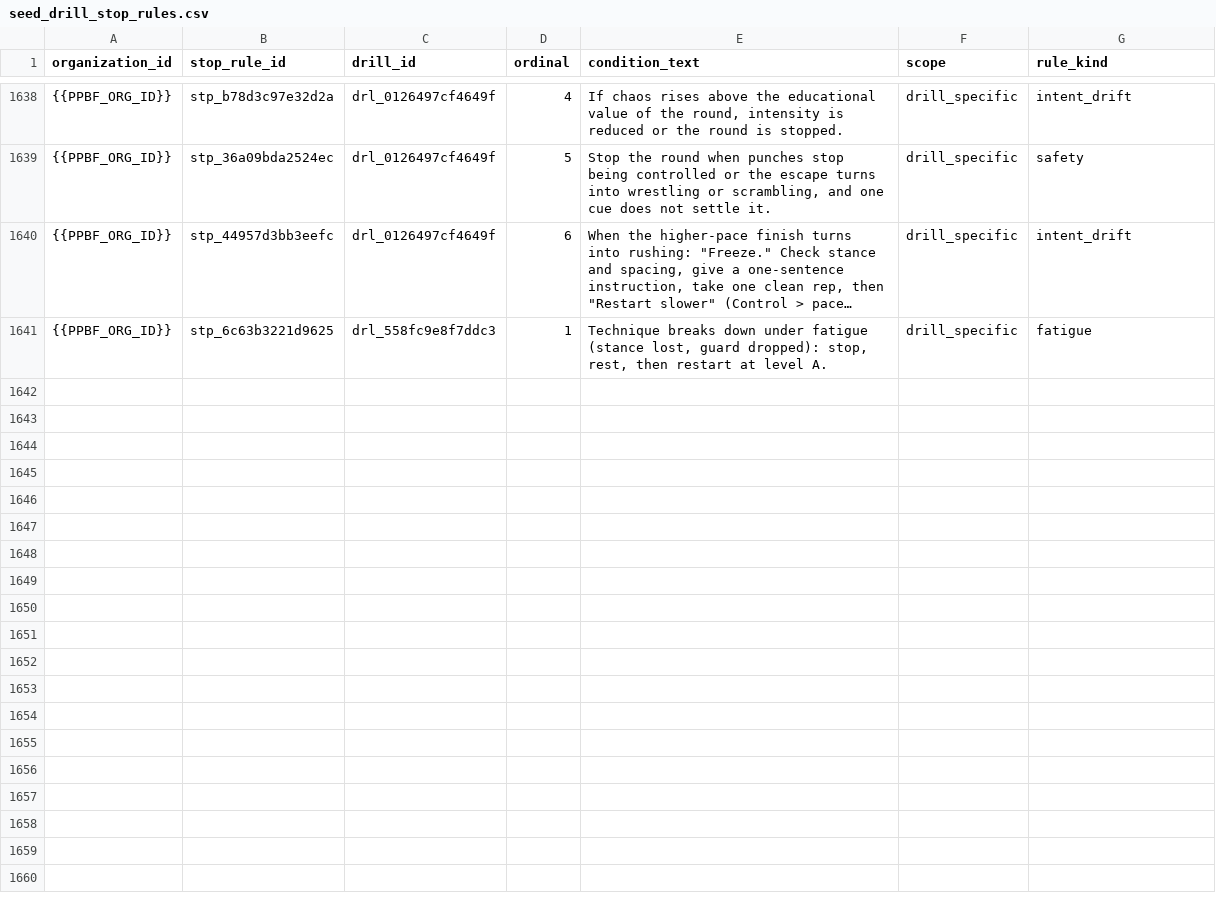
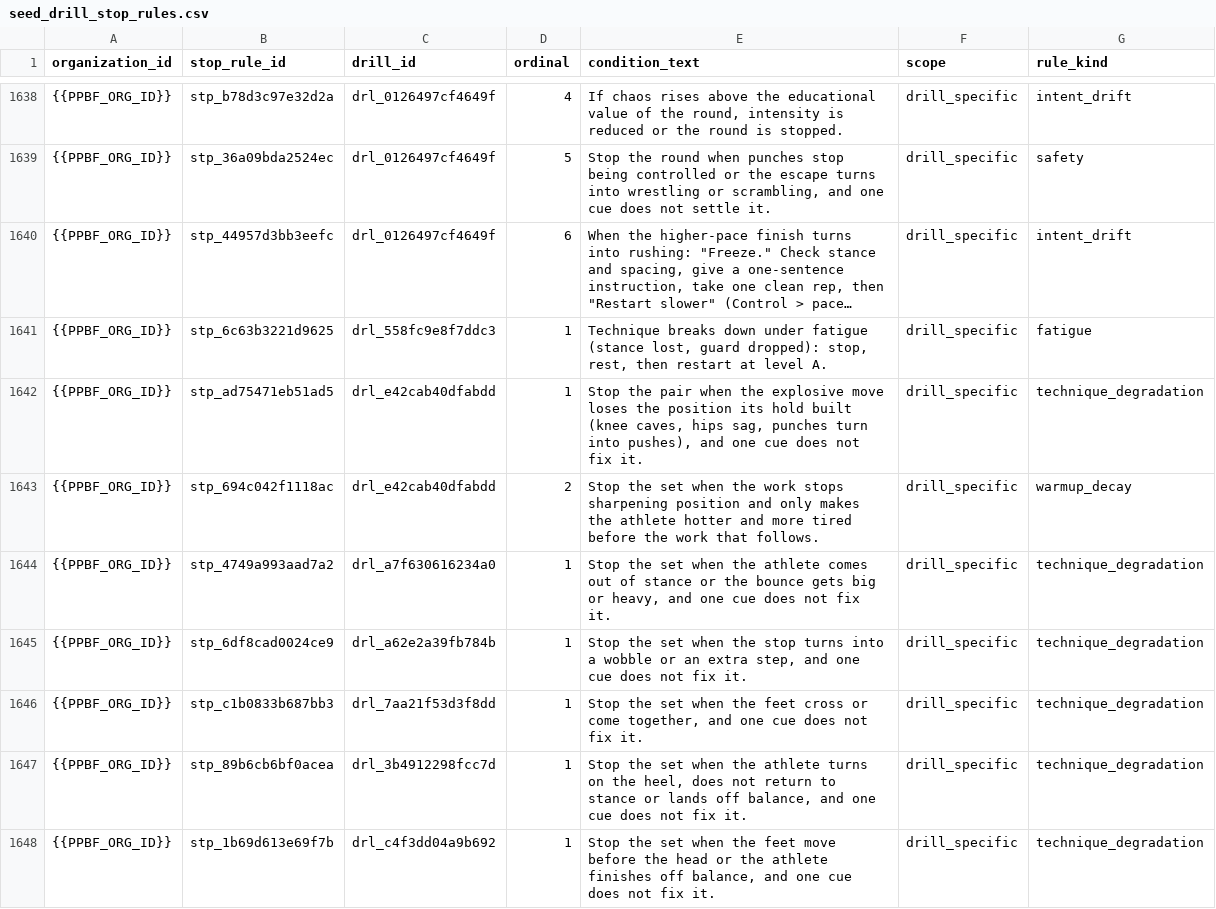
Before and after one commit to PunxsyProminence/ppbf-platform, a CSV file: apps/web/seed-data/drill-library/seed_drill_stop_rules.csv, drawn as a sheet; only a part is shown, gaps mark what is left out; long unchanged cells end in …; the diff covers the shown part only.

```diff
--- a/apps/web/seed-data/drill-library/seed_drill_stop_rules.csv
+++ b/apps/web/seed-data/drill-library/seed_drill_stop_rules.csv
@@ -1641 +1641,8 @@ organization_id,stop_rule_id,drill_id,ordinal,condition_text,scope,rule_kind
 {{PPBF_ORG_ID}},stp_6c63b3221d9625,drl_558fc9e8f7ddc3,1,"Technique breaks down under fatigue (stance lost, guard dropped): stop, rest, then restart at level A.",drill_specific,fatigue
+{{PPBF_ORG_ID}},stp_ad75471eb51ad5,drl_e42cab40dfabdd,1,"Stop the pair when the explosive move loses the position its hold built (knee caves, hips sag, punches turn into pushes), and one cue does not fix it.",drill_specific,technique_degradation
+{{PPBF_ORG_ID}},stp_694c042f1118ac,drl_e42cab40dfabdd,2,Stop the set when the work stops sharpening position and only makes the athlete hotter and more tired before the work that follows.,drill_specific,warmup_decay
+{{PPBF_ORG_ID}},stp_4749a993aad7a2,drl_a7f630616234a0,1,"Stop the set when the athlete comes out of stance or the bounce gets big or heavy, and one cue does not fix it.",drill_specific,technique_degradation
+{{PPBF_ORG_ID}},stp_6df8cad0024ce9,drl_a62e2a39fb784b,1,"Stop the set when the stop turns into a wobble or an extra step, and one cue does not fix it.",drill_specific,technique_degradation
+{{PPBF_ORG_ID}},stp_c1b0833b687bb3,drl_7aa21f53d3f8dd,1,"Stop the set when the feet cross or come together, and one cue does not fix it.",drill_specific,technique_degradation
+{{PPBF_ORG_ID}},stp_89b6cb6bf0acea,drl_3b4912298fcc7d,1,"Stop the set when the athlete turns on the heel, does not return to stance or lands off balance, and one cue does not fix it.",drill_specific,technique_degradation
+{{PPBF_ORG_ID}},stp_1b69d613e69f7b,drl_c4f3dd04a9b692,1,"Stop the set when the feet move before the head or the athlete finishes off balance, and one cue does not fix it.",drill_specific,technique_degradation
```
Also changed, not shown: 7 added rows elsewhere in this file, apps/web/seed-data/drill-library/seed_drill_cues.csv, apps/web/seed-data/workout-templates/seed_workout_template_items.csv, 9 other files.
